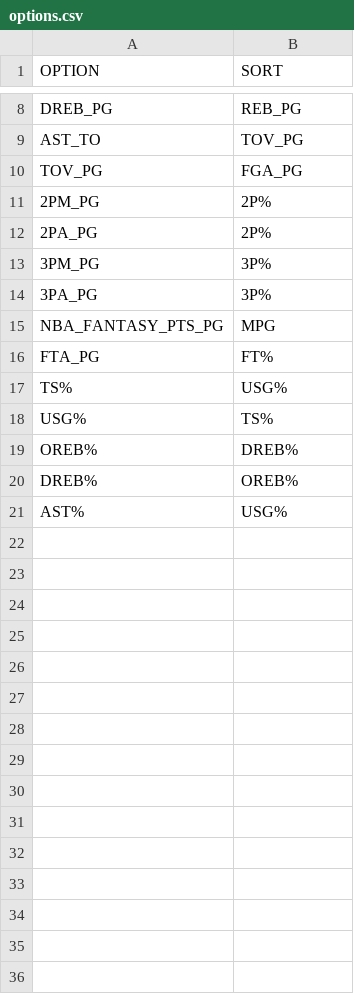
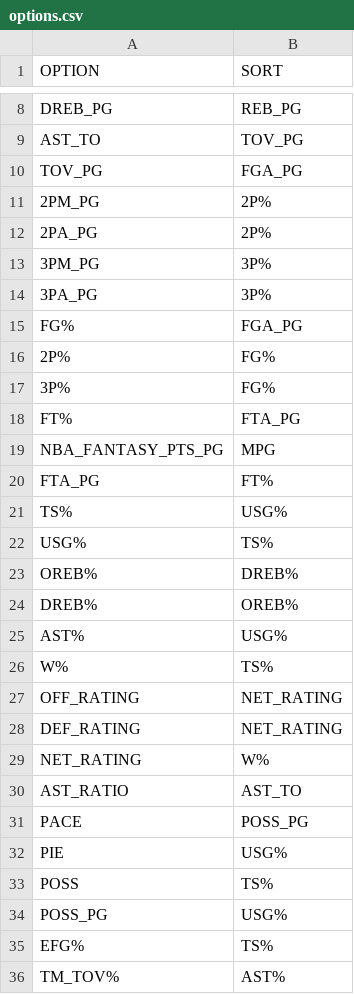
Before and after one commit to gjowl/Basketball_Scraping, a CSV file: site/options.csv, drawn as a sheet; only a part is shown, gaps mark what is left out.

```diff
--- a/site/options.csv
+++ b/site/options.csv
@@ -14,2 +14,6 @@ TOV_PG,FGA_PG
 3PA_PG,3P%
+FG%,FGA_PG
+2P%,FG%
+3P%,FG%
+FT%,FTA_PG
 NBA_FANTASY_PTS_PG,MPG
@@ -21 +25,12 @@ DREB%,OREB%
 AST%,USG%
+W%,TS%
+OFF_RATING,NET_RATING
+DEF_RATING,NET_RATING
+NET_RATING,W%
+AST_RATIO,AST_TO
+PACE,POSS_PG
+PIE,USG%
+POSS,TS%
+POSS_PG,USG%
+EFG%,TS%
+TM_TOV%,AST%
```
Also changed, not shown: 6 other files.
